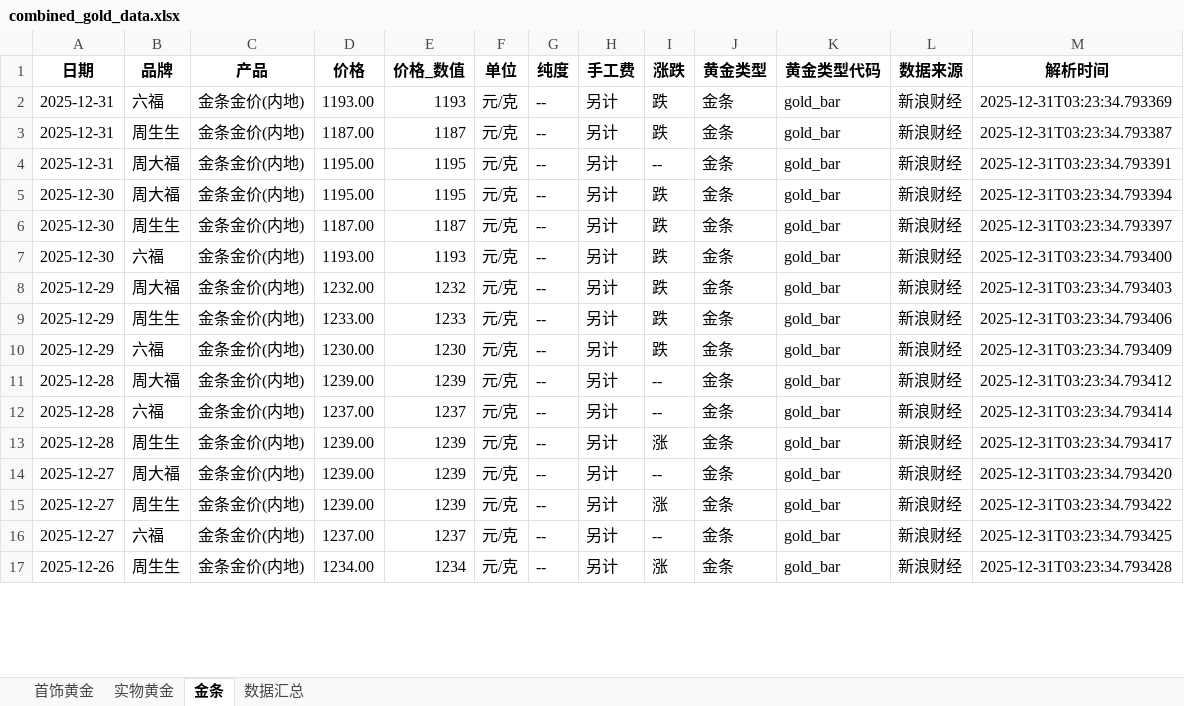
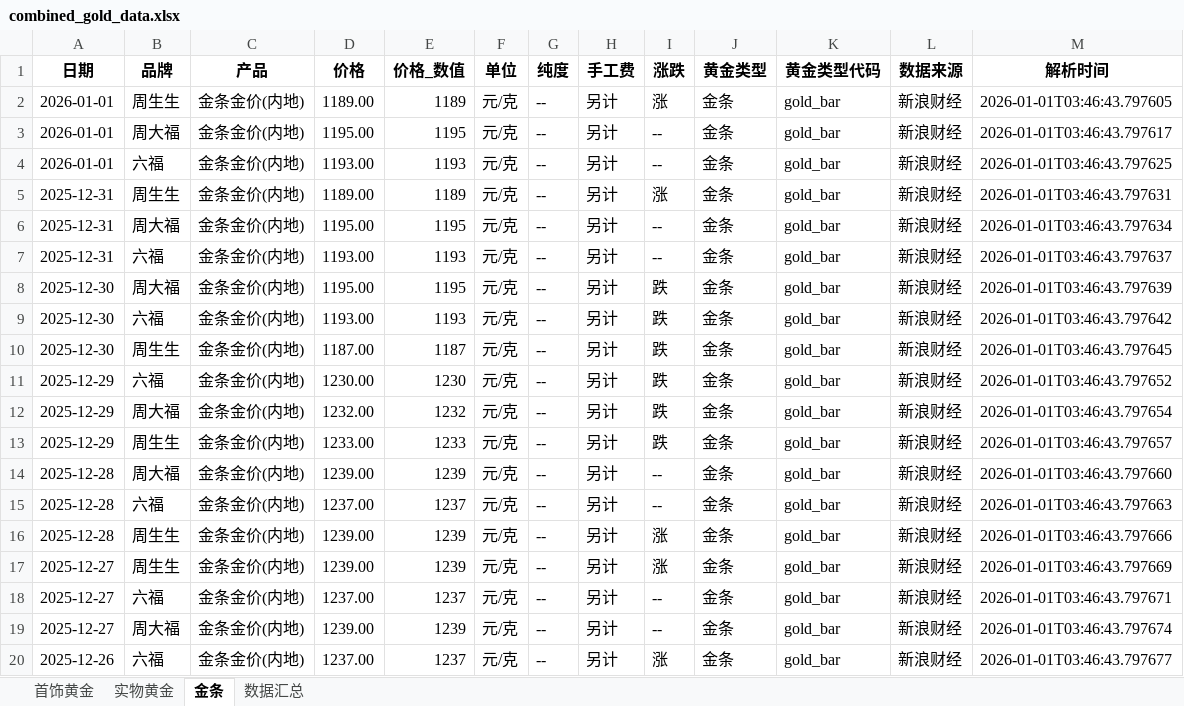
Before and after one commit to chengazhen/python-gold, an Excel workbook: combined_gold_data.xlsx, sheet 金条, drawn as a sheet; only a part is shown; values as stored, in another font and other column widths than the file's, no borders; removed rows and columns are numbered as before the commit, all else as after; the diff covers the shown part only; the diff names each change by its address in the sheet, - before the commit and + after, or states it on an @@ line.

```diff
--- a/combined_gold_data.xlsx (sheet 金条)
+++ b/combined_gold_data.xlsx (sheet 金条)
+row 2: 2026-01-01 | 周生生 | 金条金价(内地) | 1189.00 | 1189 | 元/克 | -- | 另计 | 涨 | 金条 | gold_bar | 新浪财经 | 2026-01-01T03:46:43.797605
+row 3: 2026-01-01 | 周大福 | 金条金价(内地) | 1195.00 | 1195 | 元/克 | -- | 另计 | -- | 金条 | gold_bar | 新浪财经 | 2026-01-01T03:46:43.797617
-A4 (日期): 2025-12-31
+A4 (日期): 2026-01-01
-I4 (涨跌): 跌
+I4 (涨跌): --
-M4 (解析时间): 2025-12-31T03:23:34.793369
+M4 (解析时间): 2026-01-01T03:46:43.797625
-D5 (价格): 1187.00
+D5 (价格): 1189.00
-E5 (价格_数值): 1187
+E5 (价格_数值): 1189
-I5 (涨跌): 跌
+I5 (涨跌): 涨
-M5 (解析时间): 2025-12-31T03:23:34.793387
+M5 (解析时间): 2026-01-01T03:46:43.797631
-M6 (解析时间): 2025-12-31T03:23:34.793391
+M6 (解析时间): 2026-01-01T03:46:43.797634
+row 7: 2025-12-31 | 六福 | 金条金价(内地) | 1193.00 | 1193 | 元/克 | -- | 另计 | -- | 金条 | gold_bar | 新浪财经 | 2026-01-01T03:46:43.797637
-M8 (解析时间): 2025-12-31T03:23:34.793394
+M8 (解析时间): 2026-01-01T03:46:43.797639
+row 9: 2025-12-30 | 六福 | 金条金价(内地) | 1193.00 | 1193 | 元/克 | -- | 另计 | 跌 | 金条 | gold_bar | 新浪财经 | 2026-01-01T03:46:43.797642
-M10 (解析时间): 2025-12-31T03:23:34.793397
+M10 (解析时间): 2026-01-01T03:46:43.797645
-A11 (日期): 2025-12-30
+A11 (日期): 2025-12-29
-D11 (价格): 1193.00
+D11 (价格): 1230.00
-E11 (价格_数值): 1193
+E11 (价格_数值): 1230
-M11 (解析时间): 2025-12-31T03:23:34.793400
+M11 (解析时间): 2026-01-01T03:46:43.797652
-M12 (解析时间): 2025-12-31T03:23:34.793403
+M12 (解析时间): 2026-01-01T03:46:43.797654
-M13 (解析时间): 2025-12-31T03:23:34.793406
+M13 (解析时间): 2026-01-01T03:46:43.797657
-row 10: 2025-12-29 | 六福 | 金条金价(内地) | 1230.00 | 1230 | 元/克 | -- | 另计 | 跌 | 金条 | gold_bar | 新浪财经 | 2025-12-31T03:23:34.793409
-M14 (解析时间): 2025-12-31T03:23:34.793412
+M14 (解析时间): 2026-01-01T03:46:43.797660
-M15 (解析时间): 2025-12-31T03:23:34.793414
+M15 (解析时间): 2026-01-01T03:46:43.797663
-M16 (解析时间): 2025-12-31T03:23:34.793417
+M16 (解析时间): 2026-01-01T03:46:43.797666
-row 14: 2025-12-27 | 周大福 | 金条金价(内地) | 1239.00 | 1239 | 元/克 | -- | 另计 | -- | 金条 | gold_bar | 新浪财经 | 2025-12-31T03:23:34.793420
-M17 (解析时间): 2025-12-31T03:23:34.793422
+M17 (解析时间): 2026-01-01T03:46:43.797669
-M18 (解析时间): 2025-12-31T03:23:34.793425
+M18 (解析时间): 2026-01-01T03:46:43.797671
+row 19: 2025-12-27 | 周大福 | 金条金价(内地) | 1239.00 | 1239 | 元/克 | -- | 另计 | -- | 金条 | gold_bar | 新浪财经 | 2026-01-01T03:46:43.797674
-B20 (品牌): 周生生
+B20 (品牌): 六福
-D20 (价格): 1234.00
+D20 (价格): 1237.00
-E20 (价格_数值): 1234
+E20 (价格_数值): 1237
-M20 (解析时间): 2025-12-31T03:23:34.793428
+M20 (解析时间): 2026-01-01T03:46:43.797677
```
Also changed, not shown: 1 added row, 4 removed rows and 52 edited cells elsewhere in this sheet, sheet 实物黄金, sheet 首饰黄金, sheet 数据汇总, gold_bar_latest.xlsx, jewelry_gold_latest.xlsx, 11 other files.
